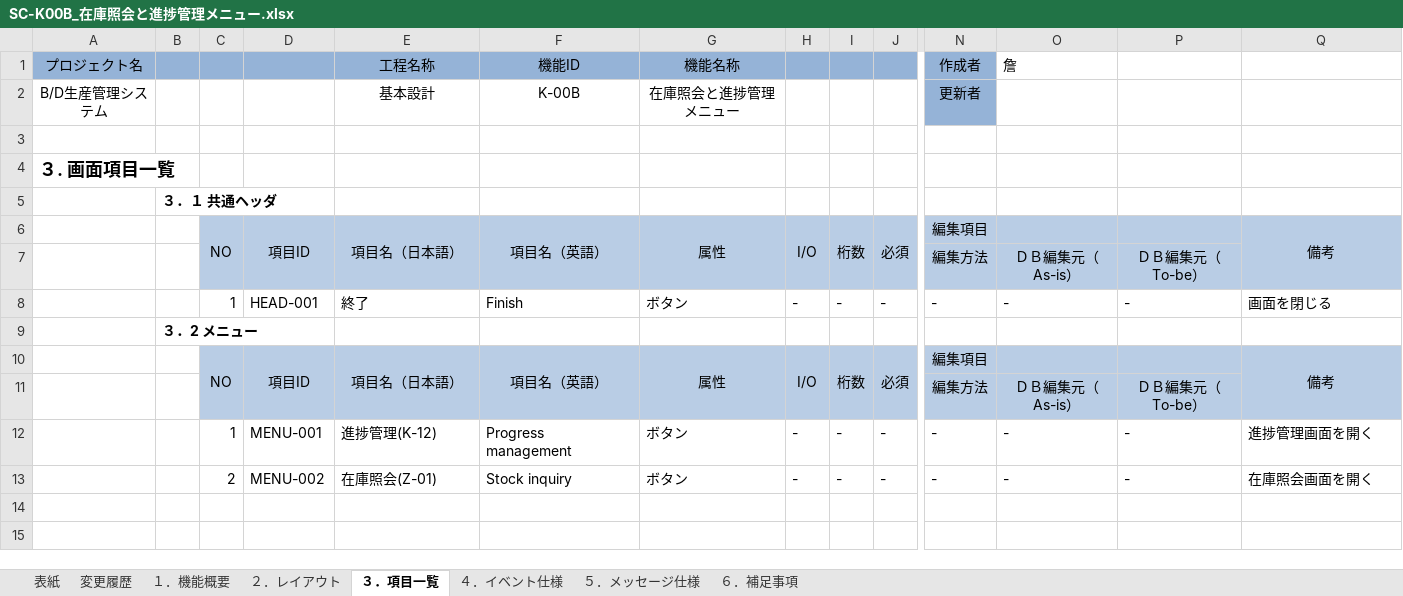
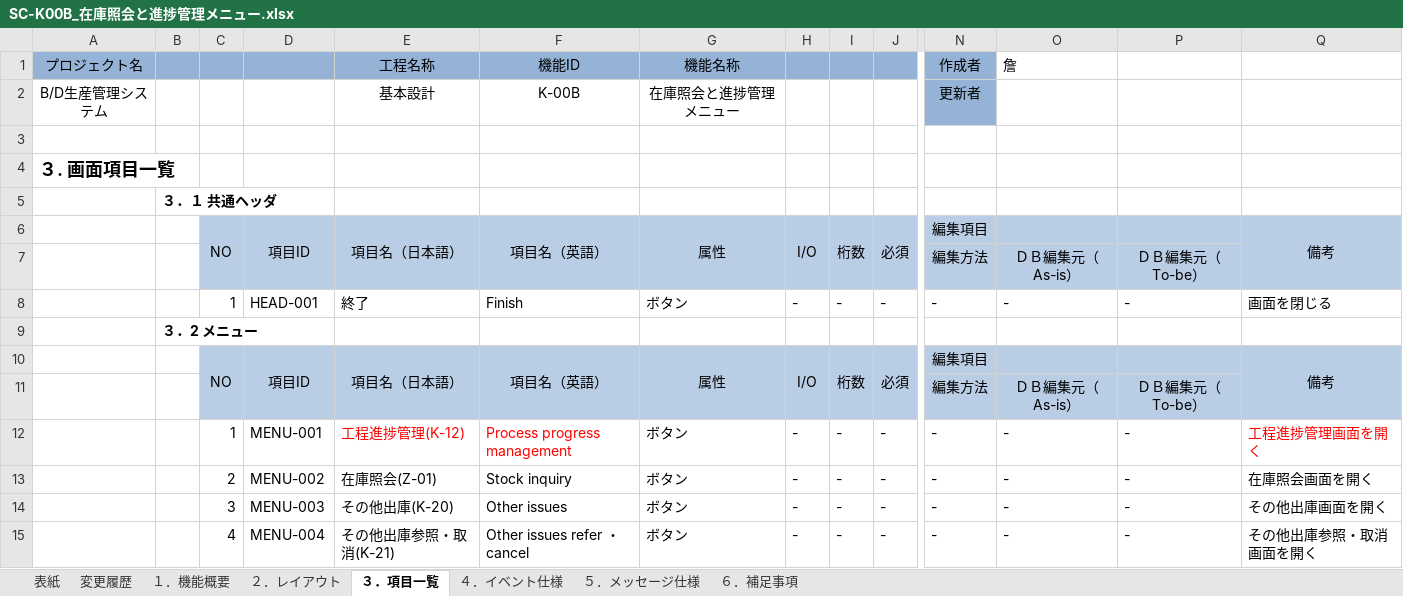
Before and after one commit to LeviDlflu/backdoor, an Excel workbook: 01_基本設計書/20200220リリース/SC-K00B_在庫照会と進捗管理メニュー.xlsx, sheet ３．項目一覧, drawn as a sheet; only a part is shown, gaps mark what is left out; values as stored, in another font and other column widths than the file's, no borders; rows hold the shown columns only; the diff names each change by its address in the sheet, - before the commit and + after, or states it on an @@ line.

```diff
--- a/01_基本設計書/20200220リリース/SC-K00B_在庫照会と進捗管理メニュー.xlsx (sheet ３．項目一覧)
+++ b/01_基本設計書/20200220リリース/SC-K00B_在庫照会と進捗管理メニュー.xlsx (sheet ３．項目一覧)
-E12: 進捗管理(K-12)
+E12: 工程進捗管理(K-12)
-E12:F12 text colour: black
+E12:F12 text colour: #FF0000
-F12: Progress management
+F12: Process progress management
-Q12: 進捗管理画面を開く
+Q12: 工程進捗管理画面を開く
-Q12 text colour: black
+Q12 text colour: #FF0000
+row 14:  |  | 3 | MENU-003 | その他出庫(K-20) | Other issues | ボタン | - | - | - | - | - | - | その他出庫画面を開く
+row 15:  |  | 4 | MENU-004 | その他出庫参照・取消(K-21) | Other issues refer ・ cancel | ボタン | - | - | - | - | - | - | その他出庫参照・取消画面を開く
```
Also changed, not shown: sheet ４．イベント仕様, sheet ５．メッセージ仕様, charts or pictures, 01_基本設計書/20200220リリース/SC-K00A_実績参照メニュー.xlsx.
